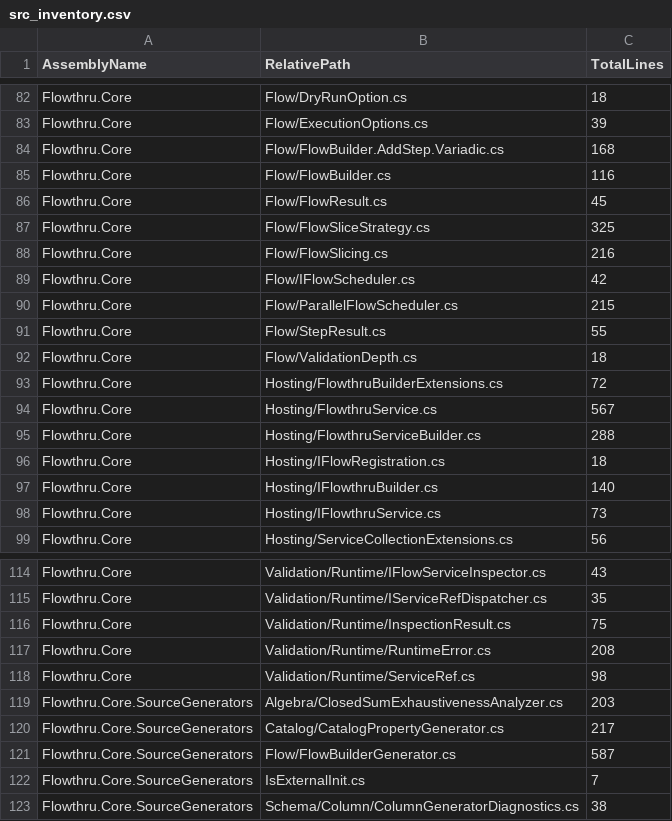
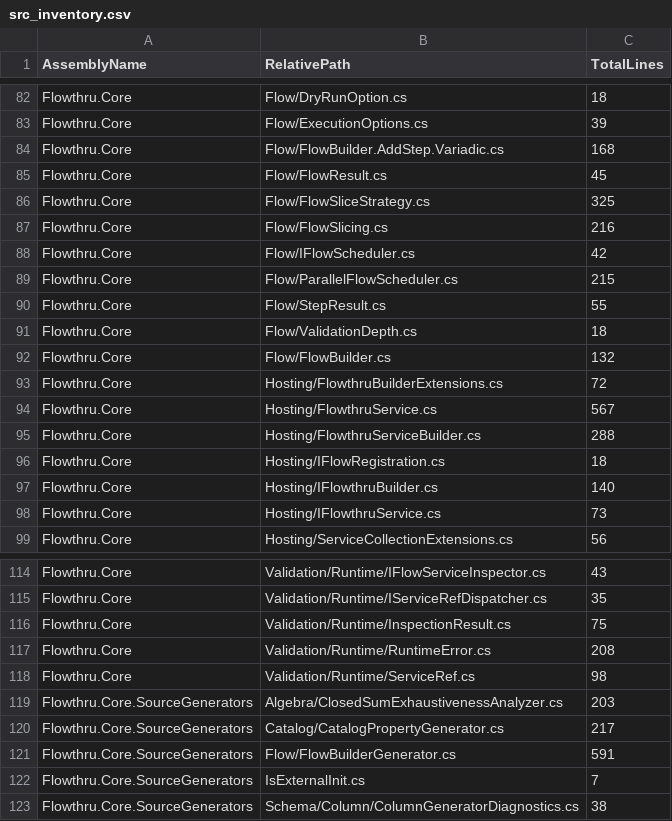
Before and after one commit to chaoticgoodcomputing/flowthru, a CSV file: examples/advanced/FlowthruCoverage/Data/_01_Raw/Datasets/src_inventory.csv, drawn as a sheet; only a part is shown, gaps mark what is left out; the diff covers the shown part only.

```diff
--- a/examples/advanced/FlowthruCoverage/Data/_01_Raw/Datasets/src_inventory.csv
+++ b/examples/advanced/FlowthruCoverage/Data/_01_Raw/Datasets/src_inventory.csv
@@ -84,3 +84,2 @@ Flowthru.Core,Flow/ExecutionOptions.cs,39
 Flowthru.Core,Flow/FlowBuilder.AddStep.Variadic.cs,168
-Flowthru.Core,Flow/FlowBuilder.cs,116
 Flowthru.Core,Flow/FlowResult.cs,45
@@ -92,2 +91,3 @@ Flowthru.Core,Flow/StepResult.cs,55
 Flowthru.Core,Flow/ValidationDepth.cs,18
+Flowthru.Core,Flow/FlowBuilder.cs,132
 Flowthru.Core,Hosting/FlowthruBuilderExtensions.cs,72
@@ -120,3 +120,3 @@ Flowthru.Core.SourceGenerators,Algebra/ClosedSumExhaustivenessAnalyzer.cs,203
 Flowthru.Core.SourceGenerators,Catalog/CatalogPropertyGenerator.cs,217
-Flowthru.Core.SourceGenerators,Flow/FlowBuilderGenerator.cs,587
+Flowthru.Core.SourceGenerators,Flow/FlowBuilderGenerator.cs,591
 Flowthru.Core.SourceGenerators,IsExternalInit.cs,7
```
Also changed, not shown: 11 added rows, 7 removed rows and 1 edited cell elsewhere in this file, 49 other files.
